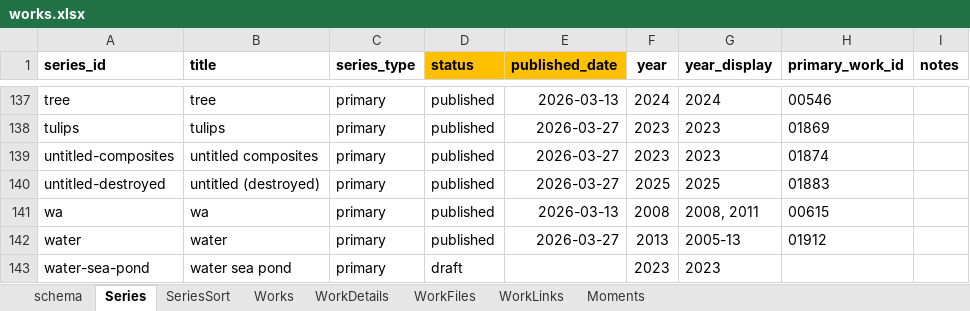
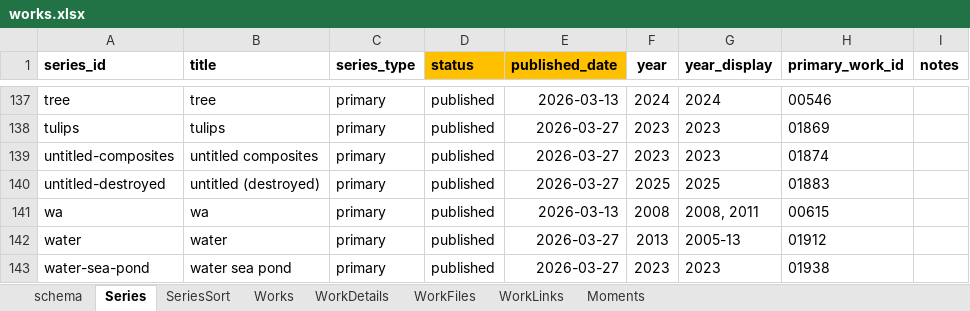
Before and after one commit to dotlineform/dotlineform-site, an Excel workbook: data/works.xlsx, sheet Series, drawn as a sheet; only a part is shown, gaps mark what is left out; values as stored, in another font and other column widths than the file's, no borders; the diff names each change by its address in the sheet, - before the commit and + after, or states it on an @@ line.

Commit message:
published work

```diff
--- a/data/works.xlsx (sheet Series)
+++ b/data/works.xlsx (sheet Series)
-D143 (status): draft
+D143 (status): published
-E143 (published_date): (empty)
+E143 (published_date): 2026-03-27
-H143 (primary_work_id): (empty)
+H143 (primary_work_id): 01938
```
Also changed, not shown: sheet WorkDetails, sheet Works, 53 other files.
